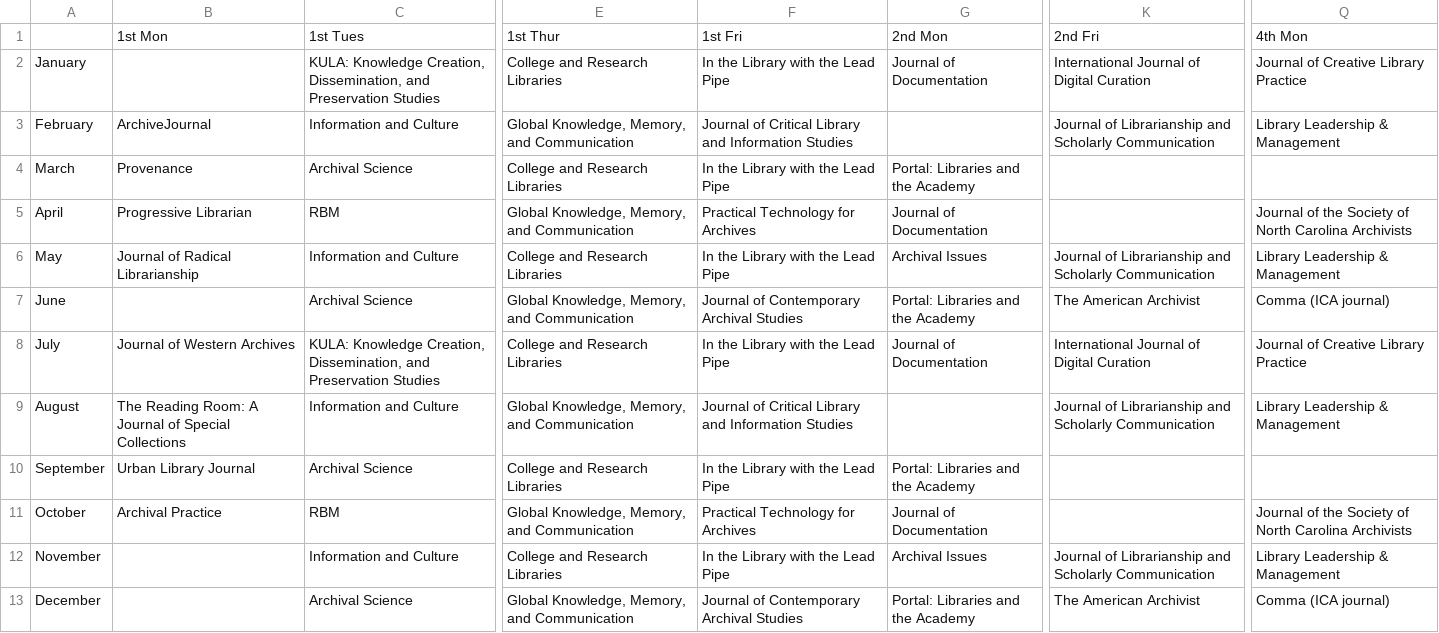
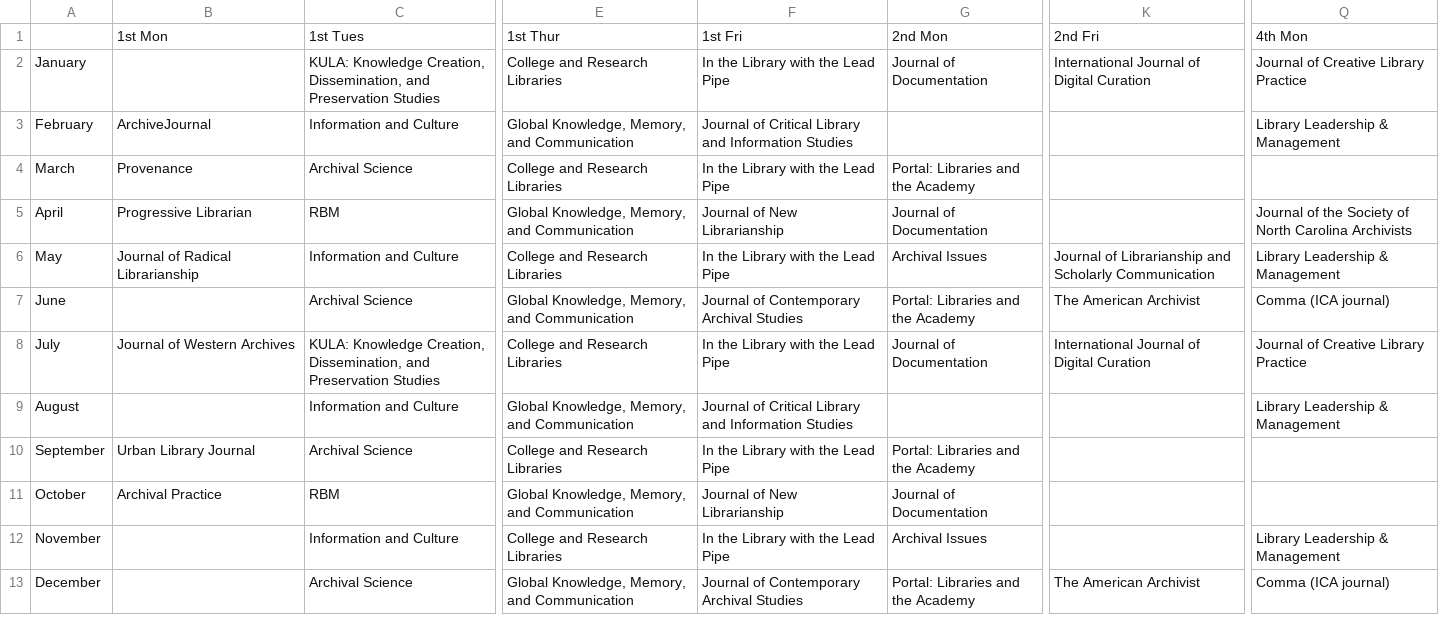
Before and after one commit to tanseyem/journals_calendar, a CSV file: journals_calendar.csv, drawn as a sheet; only a part is shown, gaps mark what is left out; the diff names each change by its address in the sheet, - before the commit and + after, or states it on an @@ line.

Commit message:
Updates to calendar and documentation

```diff
--- a/journals_calendar.csv
+++ b/journals_calendar.csv
-K3: Journal of Librarianship and Scholarly Communication
+K3: (empty)
-F5: Practical Technology for Archives
+F5: Journal of New Librarianship
-B9: The Reading Room: A Journal of Special Collections
+B9: (empty)
-K9: Journal of Librarianship and Scholarly Communication
+K9: (empty)
-F11: Practical Technology for Archives
+F11: Journal of New Librarianship
-Q11: Journal of the Society of North Carolina Archivists
+Q11: (empty)
-K12: Journal of Librarianship and Scholarly Communication
+K12: (empty)
```
Also changed, not shown: journals_publication_sched.csv, 1 other file.
